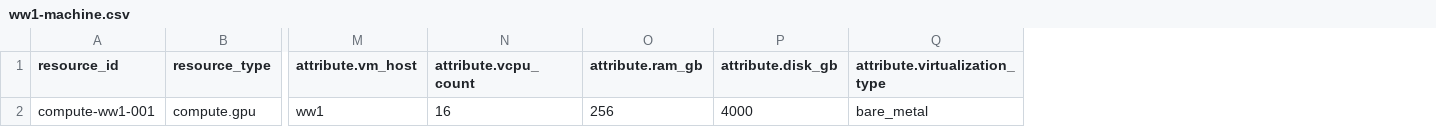
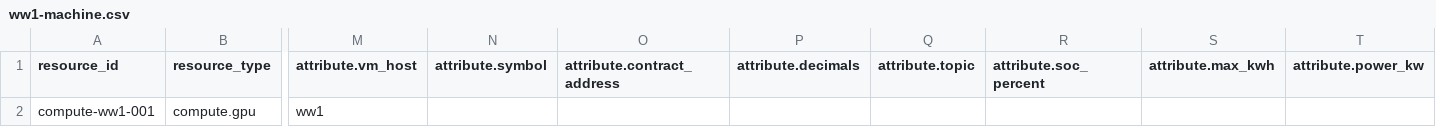
Before and after one commit to arkhai-io/simple-compute-market, a CSV file: storefront/src/market_storefront/data/ww1-machine.csv, drawn as a sheet; only a part is shown, gaps mark what is left out; removed rows and columns are numbered as before the commit, all else as after; the diff names each change by its address in the sheet, - before the commit and + after, or states it on an @@ line.

```diff
--- a/storefront/src/market_storefront/data/ww1-machine.csv
+++ b/storefront/src/market_storefront/data/ww1-machine.csv
-column N (attribute.vcpu_count), row 2: 16
-column O (attribute.ram_gb), row 2: 256
-column P (attribute.disk_gb), row 2: 4000
-column Q (attribute.virtualization_type), row 2: bare_metal
+column N (attribute.symbol), empty
+column O (attribute.contract_address), empty
+column P (attribute.decimals), empty
+column Q (attribute.topic), empty
+column R (attribute.soc_percent), empty
+column S (attribute.max_kwh), empty
+column T (attribute.power_kw), empty
```
Also changed, not shown: 31 other files.
